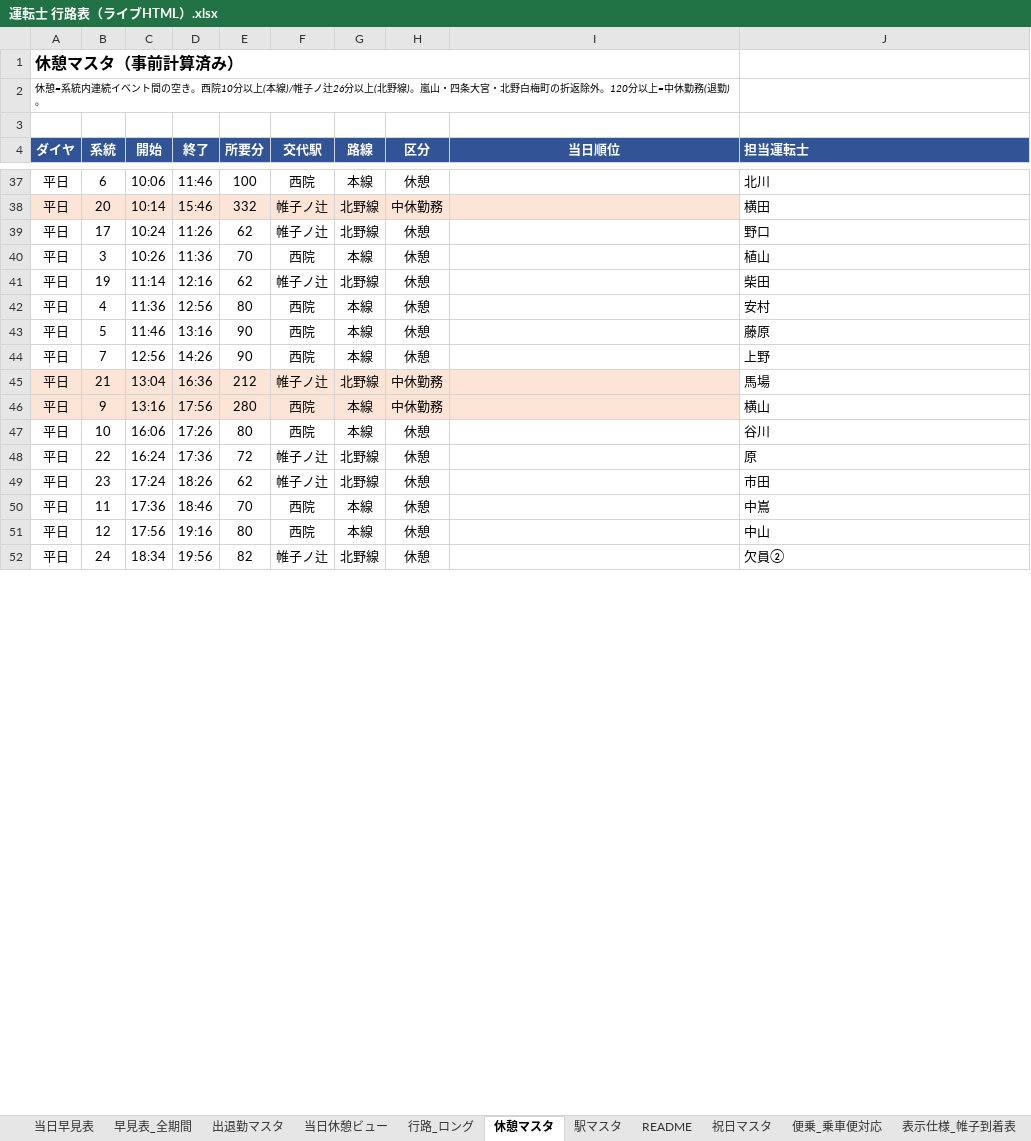
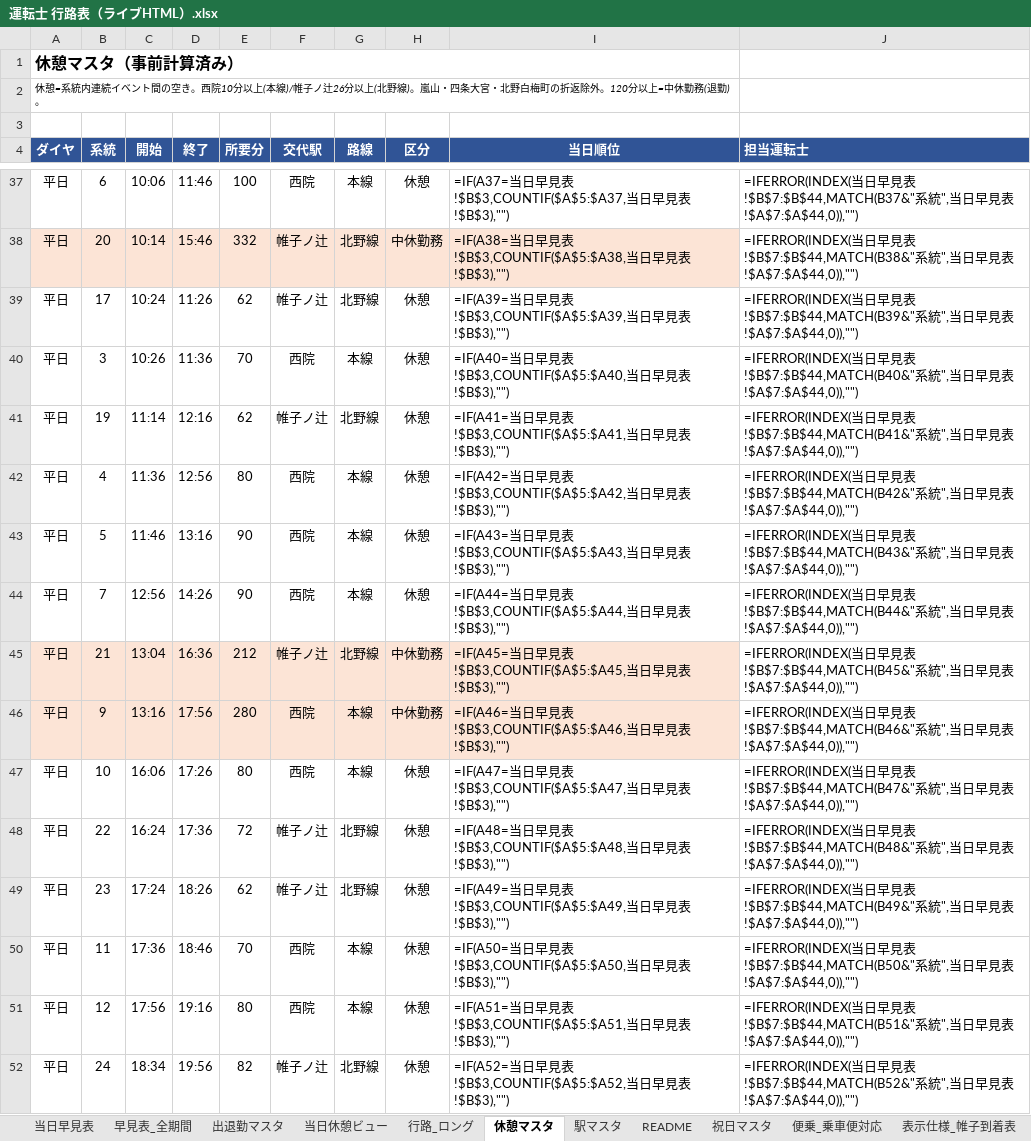
Before and after one commit to jimnysierra130-wq/randen-live-k7m3, an Excel workbook: 運転士 行路表（ライブHTML）.xlsx, sheet 休憩マスタ, drawn as a sheet; only a part is shown, gaps mark what is left out; values as stored, in another font and other column widths than the file's, no borders; formulas without a stored value are shown as written; the diff covers the shown part only; the diff names each change by its address in the sheet, - before the commit and + after, or states it on an @@ line.

```diff
--- a/運転士 行路表（ライブHTML）.xlsx (sheet 休憩マスタ)
+++ b/運転士 行路表（ライブHTML）.xlsx (sheet 休憩マスタ)
-I37 (当日順位): (empty)
+I37 (当日順位): =IF(A37=当日早見表!$B$3,COUNTIF($A$5:$A37,当日早見表!$B$3),"")
-J37 (担当運転士): 北川
+J37 (担当運転士): =IFERROR(INDEX(当日早見表!$B$7:$B$44,MATCH(B37&"系統",当日早見表!$A$7:$A$44,0)),"")
-I38 (当日順位): (empty)
+I38 (当日順位): =IF(A38=当日早見表!$B$3,COUNTIF($A$5:$A38,当日早見表!$B$3),"")
-J38 (担当運転士): 横田
+J38 (担当運転士): =IFERROR(INDEX(当日早見表!$B$7:$B$44,MATCH(B38&"系統",当日早見表!$A$7:$A$44,0)),"")
-I39 (当日順位): (empty)
+I39 (当日順位): =IF(A39=当日早見表!$B$3,COUNTIF($A$5:$A39,当日早見表!$B$3),"")
-J39 (担当運転士): 野口
+J39 (担当運転士): =IFERROR(INDEX(当日早見表!$B$7:$B$44,MATCH(B39&"系統",当日早見表!$A$7:$A$44,0)),"")
-I40 (当日順位): (empty)
+I40 (当日順位): =IF(A40=当日早見表!$B$3,COUNTIF($A$5:$A40,当日早見表!$B$3),"")
-J40 (担当運転士): 植山
+J40 (担当運転士): =IFERROR(INDEX(当日早見表!$B$7:$B$44,MATCH(B40&"系統",当日早見表!$A$7:$A$44,0)),"")
-I41 (当日順位): (empty)
+I41 (当日順位): =IF(A41=当日早見表!$B$3,COUNTIF($A$5:$A41,当日早見表!$B$3),"")
-J41 (担当運転士): 柴田
+J41 (担当運転士): =IFERROR(INDEX(当日早見表!$B$7:$B$44,MATCH(B41&"系統",当日早見表!$A$7:$A$44,0)),"")
-I42 (当日順位): (empty)
+I42 (当日順位): =IF(A42=当日早見表!$B$3,COUNTIF($A$5:$A42,当日早見表!$B$3),"")
-J42 (担当運転士): 安村
+J42 (担当運転士): =IFERROR(INDEX(当日早見表!$B$7:$B$44,MATCH(B42&"系統",当日早見表!$A$7:$A$44,0)),"")
-I43 (当日順位): (empty)
+I43 (当日順位): =IF(A43=当日早見表!$B$3,COUNTIF($A$5:$A43,当日早見表!$B$3),"")
-J43 (担当運転士): 藤原
+J43 (担当運転士): =IFERROR(INDEX(当日早見表!$B$7:$B$44,MATCH(B43&"系統",当日早見表!$A$7:$A$44,0)),"")
-I44 (当日順位): (empty)
+I44 (当日順位): =IF(A44=当日早見表!$B$3,COUNTIF($A$5:$A44,当日早見表!$B$3),"")
-J44 (担当運転士): 上野
+J44 (担当運転士): =IFERROR(INDEX(当日早見表!$B$7:$B$44,MATCH(B44&"系統",当日早見表!$A$7:$A$44,0)),"")
-I45 (当日順位): (empty)
+I45 (当日順位): =IF(A45=当日早見表!$B$3,COUNTIF($A$5:$A45,当日早見表!$B$3),"")
-J45 (担当運転士): 馬場
+J45 (担当運転士): =IFERROR(INDEX(当日早見表!$B$7:$B$44,MATCH(B45&"系統",当日早見表!$A$7:$A$44,0)),"")
-I46 (当日順位): (empty)
+I46 (当日順位): =IF(A46=当日早見表!$B$3,COUNTIF($A$5:$A46,当日早見表!$B$3),"")
-J46 (担当運転士): 横山
+J46 (担当運転士): =IFERROR(INDEX(当日早見表!$B$7:$B$44,MATCH(B46&"系統",当日早見表!$A$7:$A$44,0)),"")
-I47 (当日順位): (empty)
+I47 (当日順位): =IF(A47=当日早見表!$B$3,COUNTIF($A$5:$A47,当日早見表!$B$3),"")
-J47 (担当運転士): 谷川
+J47 (担当運転士): =IFERROR(INDEX(当日早見表!$B$7:$B$44,MATCH(B47&"系統",当日早見表!$A$7:$A$44,0)),"")
-I48 (当日順位): (empty)
+I48 (当日順位): =IF(A48=当日早見表!$B$3,COUNTIF($A$5:$A48,当日早見表!$B$3),"")
-J48 (担当運転士): 原
+J48 (担当運転士): =IFERROR(INDEX(当日早見表!$B$7:$B$44,MATCH(B48&"系統",当日早見表!$A$7:$A$44,0)),"")
-I49 (当日順位): (empty)
+I49 (当日順位): =IF(A49=当日早見表!$B$3,COUNTIF($A$5:$A49,当日早見表!$B$3),"")
-J49 (担当運転士): 市田
+J49 (担当運転士): =IFERROR(INDEX(当日早見表!$B$7:$B$44,MATCH(B49&"系統",当日早見表!$A$7:$A$44,0)),"")
-I50 (当日順位): (empty)
+I50 (当日順位): =IF(A50=当日早見表!$B$3,COUNTIF($A$5:$A50,当日早見表!$B$3),"")
-J50 (担当運転士): 中嶌
+J50 (担当運転士): =IFERROR(INDEX(当日早見表!$B$7:$B$44,MATCH(B50&"系統",当日早見表!$A$7:$A$44,0)),"")
-I51 (当日順位): (empty)
+I51 (当日順位): =IF(A51=当日早見表!$B$3,COUNTIF($A$5:$A51,当日早見表!$B$3),"")
-J51 (担当運転士): 中山
+J51 (担当運転士): =IFERROR(INDEX(当日早見表!$B$7:$B$44,MATCH(B51&"系統",当日早見表!$A$7:$A$44,0)),"")
-I52 (当日順位): (empty)
+I52 (当日順位): =IF(A52=当日早見表!$B$3,COUNTIF($A$5:$A52,当日早見表!$B$3),"")
-J52 (担当運転士): 欠員②
+J52 (担当運転士): =IFERROR(INDEX(当日早見表!$B$7:$B$44,MATCH(B52&"系統",当日早見表!$A$7:$A$44,0)),"")
```
Also changed, not shown: 82 edited cells elsewhere in this sheet, sheet 当日休憩ビュー, sheet 当日早見表, sheet 行路_ロング, hidden cells.
